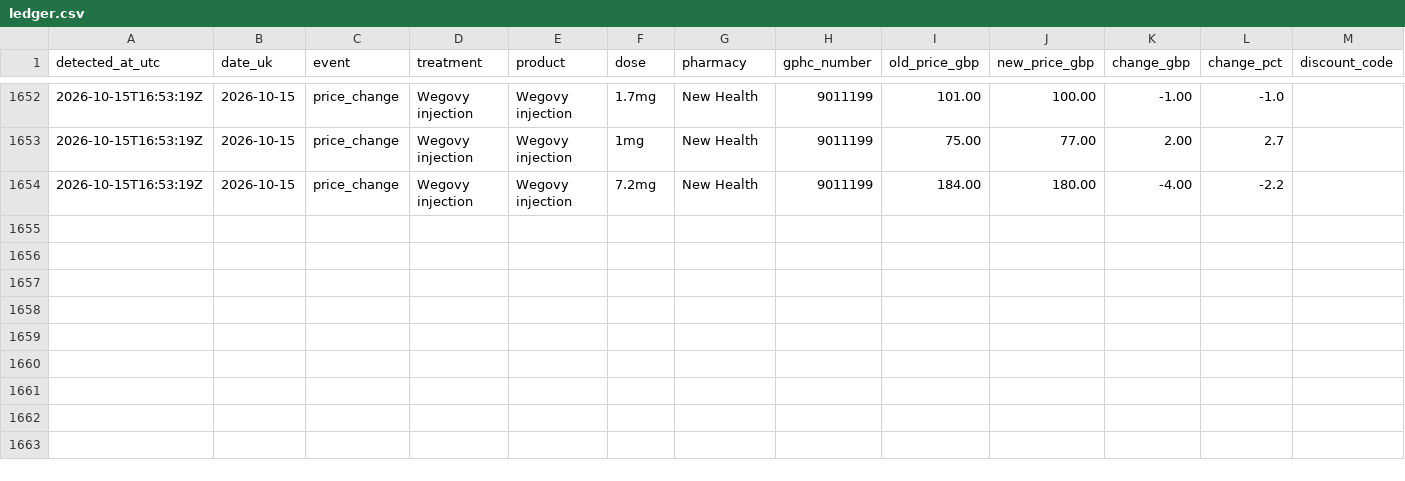
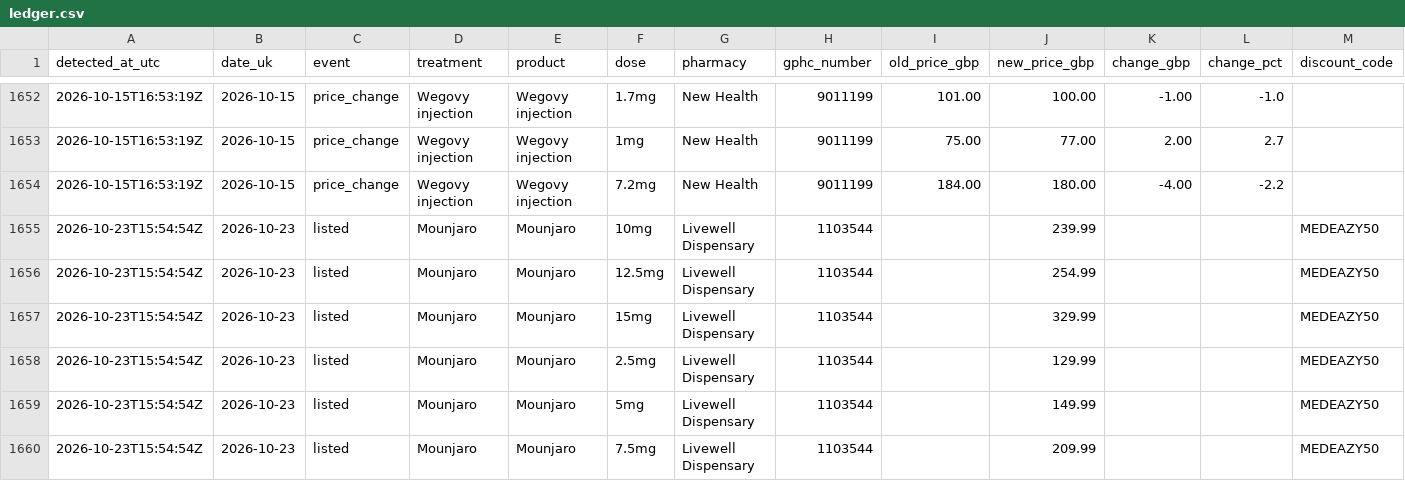
Before and after one commit to MedEazy2026/medeazy-price-data, a CSV file: data/ledger.csv, drawn as a sheet; only a part is shown, gaps mark what is left out; the diff names each change by its address in the sheet, - before the commit and + after, or states it on an @@ line.

```diff
--- a/data/ledger.csv
+++ b/data/ledger.csv
+row 1655: 2026-10-23T15:54:54Z | 2026-10-23 | listed | Mounjaro | Mounjaro | 10mg | Livewell Dispensary | 1103544 |  | 239.99 |  |  | MEDEAZY50
+row 1656: 2026-10-23T15:54:54Z | 2026-10-23 | listed | Mounjaro | Mounjaro | 12.5mg | Livewell Dispensary | 1103544 |  | 254.99 |  |  | MEDEAZY50
+row 1657: 2026-10-23T15:54:54Z | 2026-10-23 | listed | Mounjaro | Mounjaro | 15mg | Livewell Dispensary | 1103544 |  | 329.99 |  |  | MEDEAZY50
+row 1658: 2026-10-23T15:54:54Z | 2026-10-23 | listed | Mounjaro | Mounjaro | 2.5mg | Livewell Dispensary | 1103544 |  | 129.99 |  |  | MEDEAZY50
+row 1659: 2026-10-23T15:54:54Z | 2026-10-23 | listed | Mounjaro | Mounjaro | 5mg | Livewell Dispensary | 1103544 |  | 149.99 |  |  | MEDEAZY50
+row 1660: 2026-10-23T15:54:54Z | 2026-10-23 | listed | Mounjaro | Mounjaro | 7.5mg | Livewell Dispensary | 1103544 |  | 209.99 |  |  | MEDEAZY50
```
Also changed, not shown: docs/medeazy-monthly-index.csv, docs/medeazy-prices-history.csv, 3 other files.
